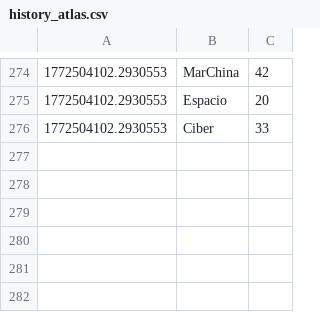
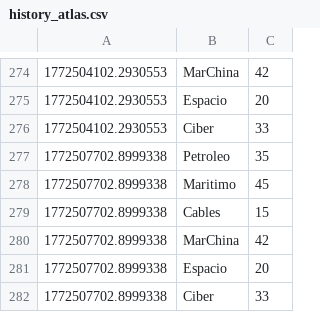
Before and after one commit to mcasrom/SIEG-Atlas, a CSV file: data/live/history_atlas.csv, drawn as a sheet; only a part is shown, gaps mark what is left out; the diff names each change by its address in the sheet, - before the commit and + after, or states it on an @@ line.

Commit message:
Atlas-update: Tue Mar 03 04:15:20 CET 2026

```diff
--- a/data/live/history_atlas.csv
+++ b/data/live/history_atlas.csv
+row 277: 1772507702.8999338 | Petroleo | 35
+row 278: 1772507702.8999338 | Maritimo | 45
+row 279: 1772507702.8999338 | Cables | 15
+row 280: 1772507702.8999338 | MarChina | 42
+row 281: 1772507702.8999338 | Espacio | 20
+row 282: 1772507702.8999338 | Ciber | 33
```
Also changed, not shown: 7 other files.
